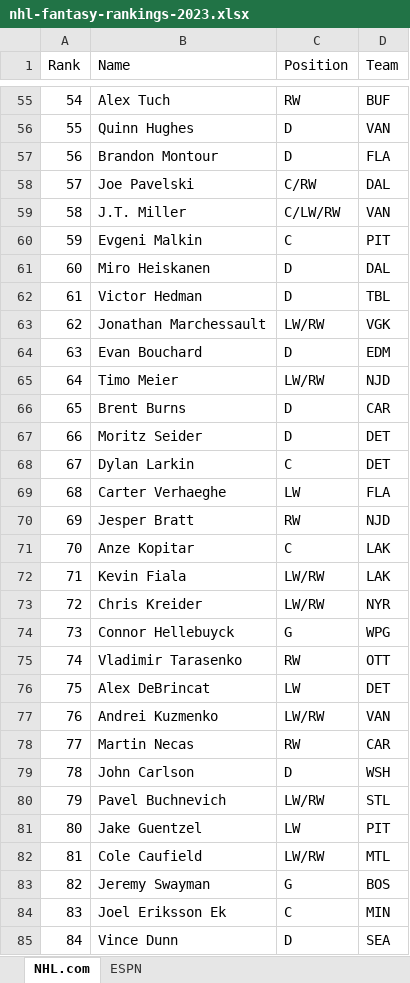
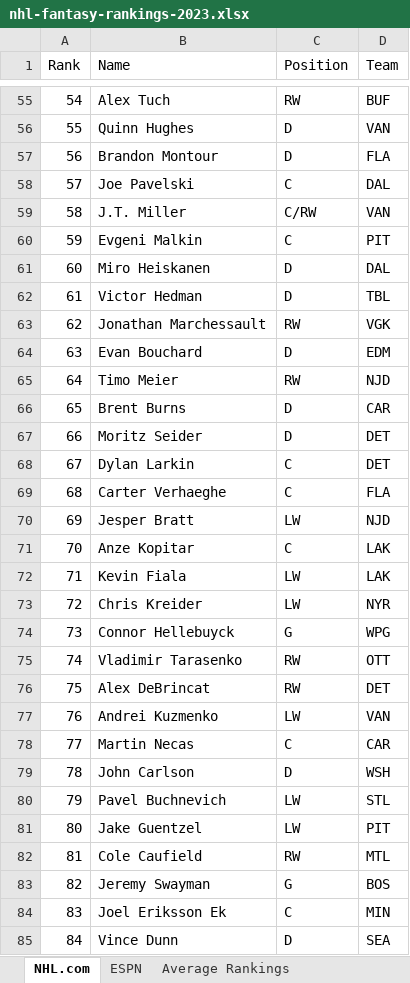
Before and after one commit to alexrnguyen/nhl-fantasy-scraper, an Excel workbook: nhl-fantasy-rankings-2023.xlsx, sheet NHL.com, drawn as a sheet; only a part is shown, gaps mark what is left out; values as stored, in another font and other column widths than the file's, no borders; the diff covers the shown part only; the diff names each change by its address in the sheet, - before the commit and + after, or states it on an @@ line.

Commit message:
Add average rankings to spreadsheet

```diff
--- a/nhl-fantasy-rankings-2023.xlsx (sheet NHL.com)
+++ b/nhl-fantasy-rankings-2023.xlsx (sheet NHL.com)
+sheet tab: Average Rankings
-C58 (Position): C/RW
+C58 (Position): C
-C59 (Position): C/LW/RW
+C59 (Position): C/RW
-C63 (Position): LW/RW
+C63 (Position): RW
-C65 (Position): LW/RW
+C65 (Position): RW
-C69 (Position): LW
+C69 (Position): C
-C70 (Position): RW
+C70 (Position): LW
-C72:C73 (Position): LW/RW
+C72:C73 (Position): LW
-C76 (Position): LW
+C76 (Position): RW
-C77 (Position): LW/RW
+C77 (Position): LW
-C78 (Position): RW
+C78 (Position): C
-C80 (Position): LW/RW
+C80 (Position): LW
-C82 (Position): LW/RW
+C82 (Position): RW
```
Also changed, not shown: 79 edited cells elsewhere in this sheet, 2 other files.
